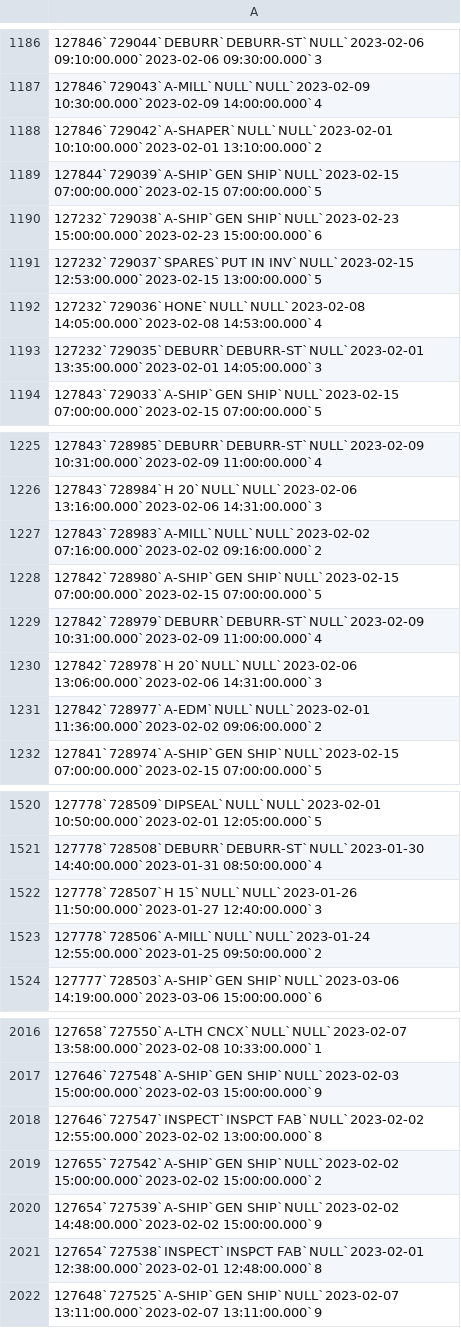
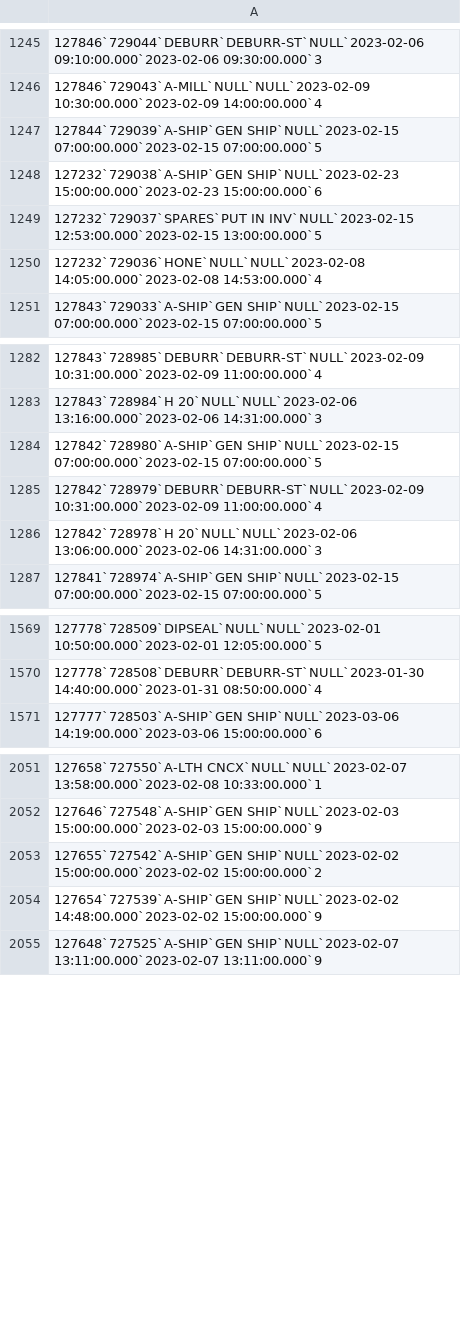
Before and after one commit to adacaleb/shophawk, a CSV file: app/assets/csv/runListOps.csv, drawn as a sheet; only a part is shown, gaps mark what is left out; removed rows and columns are numbered as before the commit, all else as after; the diff covers the shown part only; the diff names each change by its address in the sheet, - before the commit and + after, or states it on an @@ line.

```diff
--- a/app/assets/csv/runListOps.csv
+++ b/app/assets/csv/runListOps.csv
-row 1188: 127846`729042`A-SHAPER`NULL`NULL`2023-02-01 10:10:00.000`2023-02-01 13:10:00.000`2
-row 1193: 127232`729035`DEBURR`DEBURR-ST`NULL`2023-02-01 13:35:00.000`2023-02-01 14:05:00.000`3
-row 1227: 127843`728983`A-MILL`NULL`NULL`2023-02-02 07:16:00.000`2023-02-02 09:16:00.000`2
-row 1231: 127842`728977`A-EDM`NULL`NULL`2023-02-01 11:36:00.000`2023-02-02 09:06:00.000`2
-row 1522: 127778`728507`H 15`NULL`NULL`2023-01-26 11:50:00.000`2023-01-27 12:40:00.000`3
-row 1523: 127778`728506`A-MILL`NULL`NULL`2023-01-24 12:55:00.000`2023-01-25 09:50:00.000`2
-row 2018: 127646`727547`INSPECT`INSPCT FAB`NULL`2023-02-02 12:55:00.000`2023-02-02 13:00:00.000`8
-row 2021: 127654`727538`INSPECT`INSPCT FAB`NULL`2023-02-01 12:38:00.000`2023-02-01 12:48:00.000`8
```
Also changed, not shown: 78 added rows, 62 removed rows and 50 edited cells elsewhere in this file, app/assets/csv/tempjobs.csv, app/assets/csv/tempmat.csv, 6 other files.
